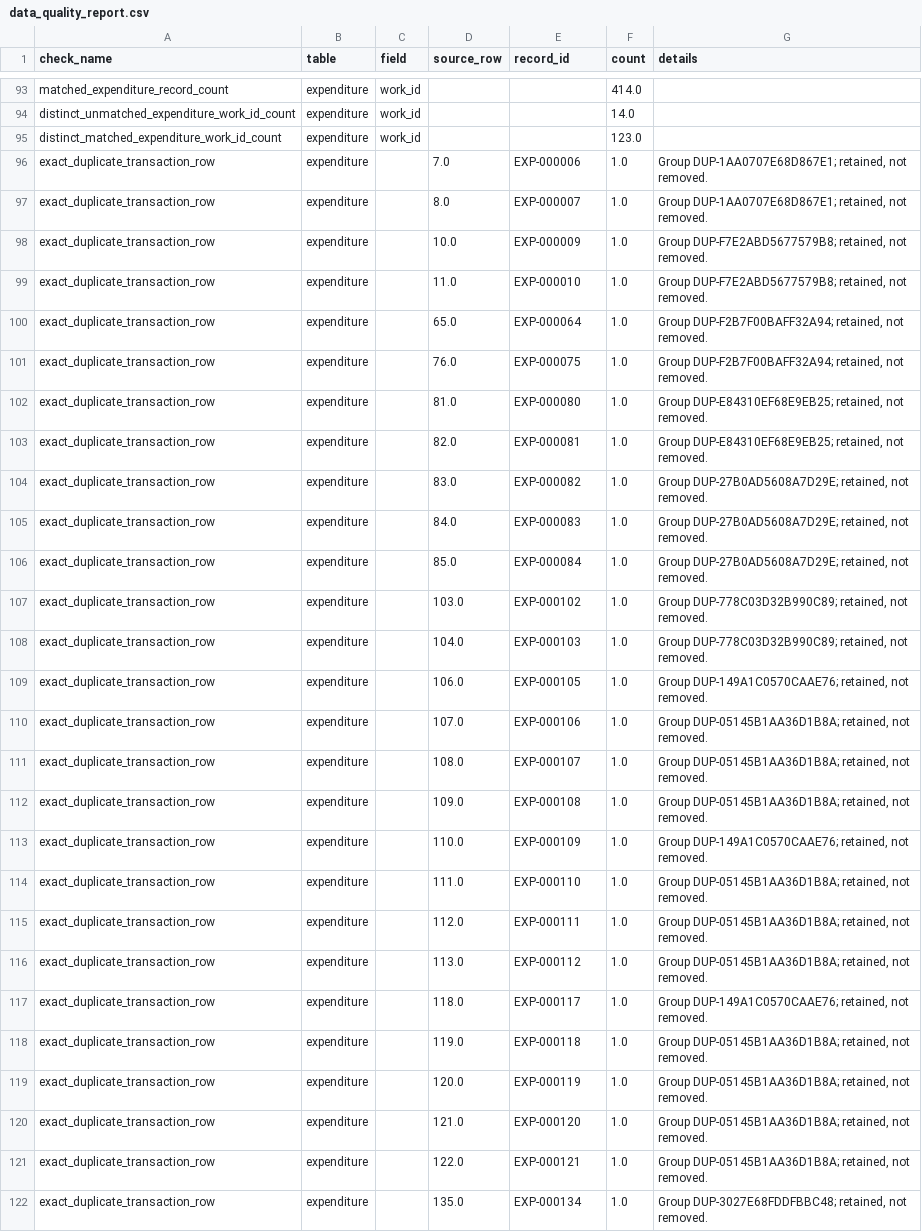
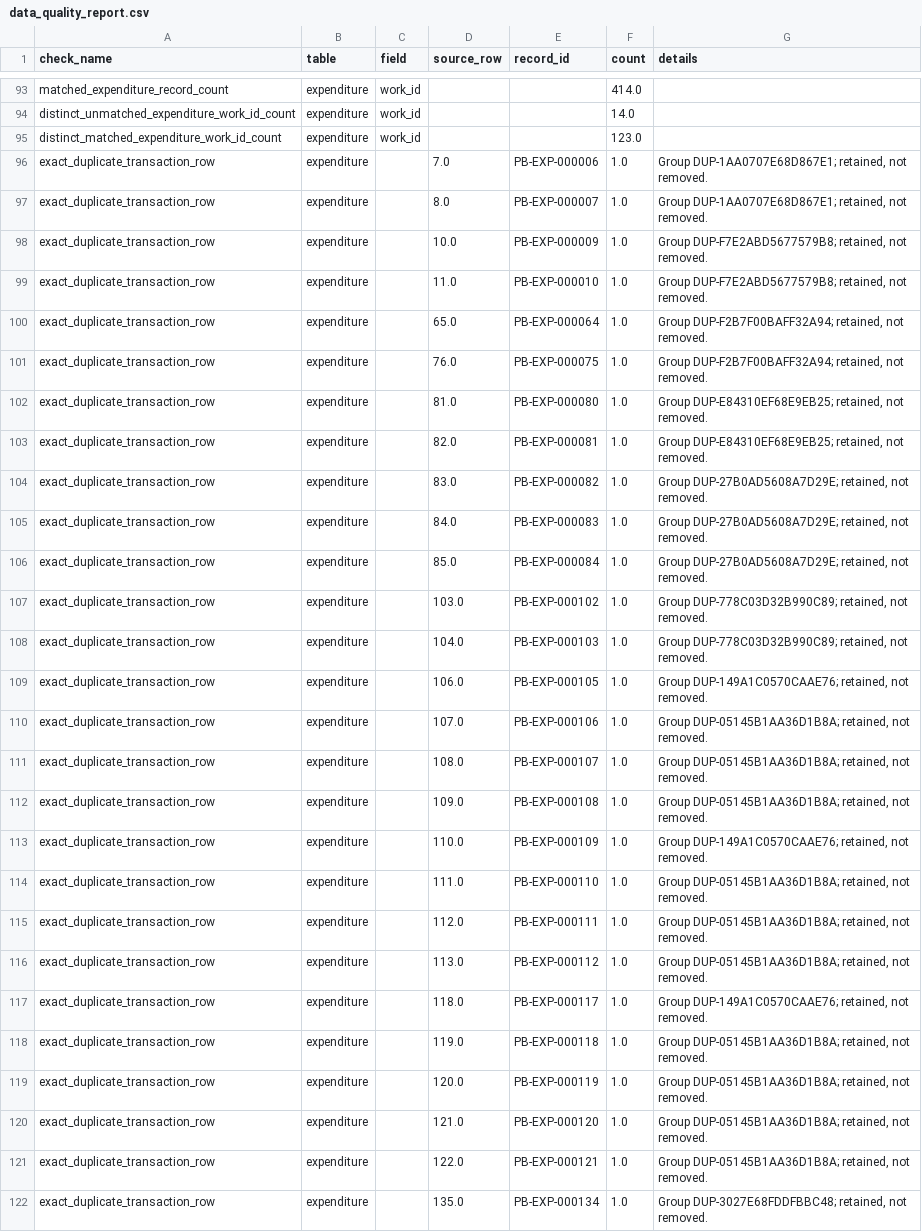
Before and after one commit to nayanj616/SIH_dataset, a CSV file: data/processed/punjab/data_quality_report.csv, drawn as a sheet; only a part is shown, gaps mark what is left out; the diff covers the shown part only; the diff names each change by its address in the sheet, - before the commit and + after, or states it on an @@ line.

```diff
--- a/data/processed/punjab/data_quality_report.csv
+++ b/data/processed/punjab/data_quality_report.csv
-E96 (record_id): EXP-000006
+E96 (record_id): PB-EXP-000006
-E97 (record_id): EXP-000007
+E97 (record_id): PB-EXP-000007
-E98 (record_id): EXP-000009
+E98 (record_id): PB-EXP-000009
-E99 (record_id): EXP-000010
+E99 (record_id): PB-EXP-000010
-E100 (record_id): EXP-000064
+E100 (record_id): PB-EXP-000064
-E101 (record_id): EXP-000075
+E101 (record_id): PB-EXP-000075
-E102 (record_id): EXP-000080
+E102 (record_id): PB-EXP-000080
-E103 (record_id): EXP-000081
+E103 (record_id): PB-EXP-000081
-E104 (record_id): EXP-000082
+E104 (record_id): PB-EXP-000082
-E105 (record_id): EXP-000083
+E105 (record_id): PB-EXP-000083
-E106 (record_id): EXP-000084
+E106 (record_id): PB-EXP-000084
-E107 (record_id): EXP-000102
+E107 (record_id): PB-EXP-000102
-E108 (record_id): EXP-000103
+E108 (record_id): PB-EXP-000103
-E109 (record_id): EXP-000105
+E109 (record_id): PB-EXP-000105
-E110 (record_id): EXP-000106
+E110 (record_id): PB-EXP-000106
-E111 (record_id): EXP-000107
+E111 (record_id): PB-EXP-000107
-E112 (record_id): EXP-000108
+E112 (record_id): PB-EXP-000108
-E113 (record_id): EXP-000109
+E113 (record_id): PB-EXP-000109
-E114 (record_id): EXP-000110
+E114 (record_id): PB-EXP-000110
-E115 (record_id): EXP-000111
+E115 (record_id): PB-EXP-000111
-E116 (record_id): EXP-000112
+E116 (record_id): PB-EXP-000112
-E117 (record_id): EXP-000117
+E117 (record_id): PB-EXP-000117
-E118 (record_id): EXP-000118
+E118 (record_id): PB-EXP-000118
-E119 (record_id): EXP-000119
+E119 (record_id): PB-EXP-000119
-E120 (record_id): EXP-000120
+E120 (record_id): PB-EXP-000120
-E121 (record_id): EXP-000121
+E121 (record_id): PB-EXP-000121
-E122 (record_id): EXP-000134
+E122 (record_id): PB-EXP-000134
```
Also changed, not shown: 111 edited cells elsewhere in this file, data/processed/andhra_pradesh/expenditure_transactions.csv, data/processed/punjab/expenditure_transactions.csv, 6 other files.
